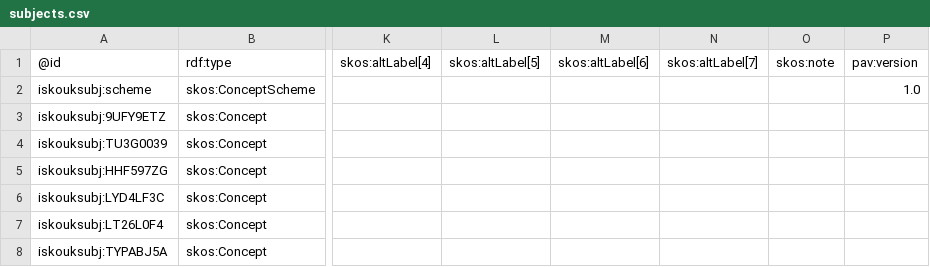
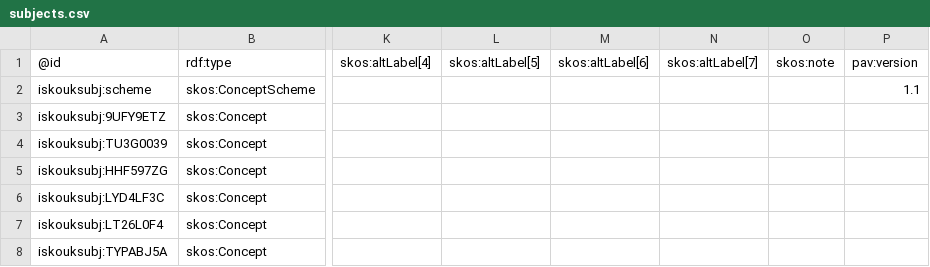
Before and after one commit to iskouk/subjects, a CSV file: subjects.csv, drawn as a sheet; only a part is shown, gaps mark what is left out; the diff names each change by its address in the sheet, - before the commit and + after, or states it on an @@ line.

Commit message:
Updates version number to 1.1

```diff
--- a/subjects.csv
+++ b/subjects.csv
-P2: 1.0
+P2: 1.1
```
